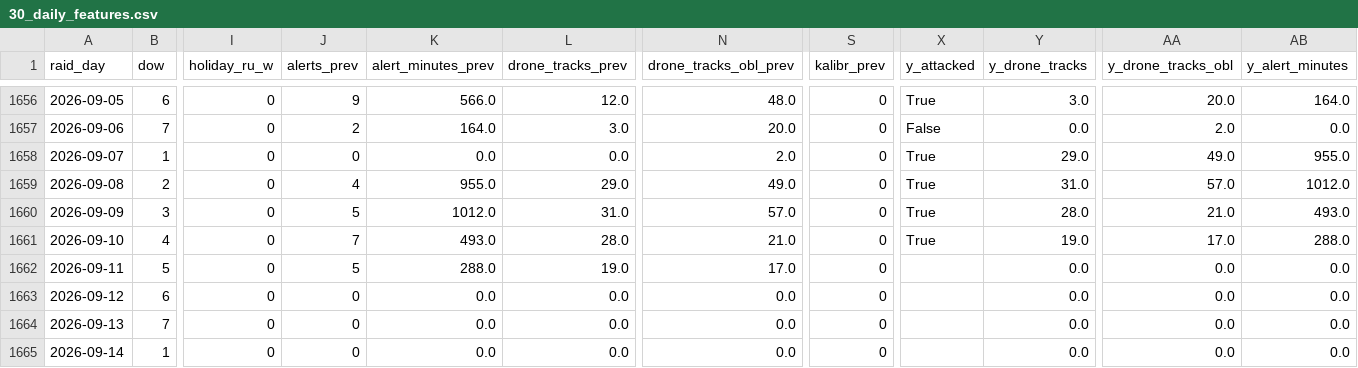
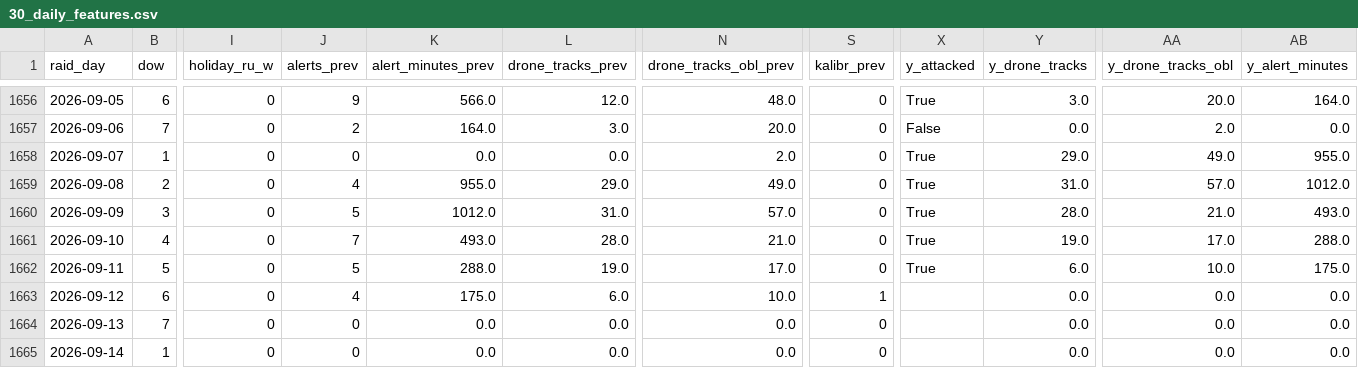
Before and after one commit to yegqr/missiles, a CSV file: data/release/30_daily_features.csv, drawn as a sheet; only a part is shown, gaps mark what is left out; the diff names each change by its address in the sheet, - before the commit and + after, or states it on an @@ line.

```diff
--- a/data/release/30_daily_features.csv
+++ b/data/release/30_daily_features.csv
-X1662 (y_attacked): (empty)
+X1662 (y_attacked): True
-Y1662 (y_drone_tracks): 0.0
+Y1662 (y_drone_tracks): 6.0
-AA1662 (y_drone_tracks_obl): 0.0
+AA1662 (y_drone_tracks_obl): 10.0
-AB1662 (y_alert_minutes): 0.0
+AB1662 (y_alert_minutes): 175.0
-J1663 (alerts_prev): 0
+J1663 (alerts_prev): 4
-K1663 (alert_minutes_prev): 0.0
+K1663 (alert_minutes_prev): 175.0
-L1663 (drone_tracks_prev): 0.0
+L1663 (drone_tracks_prev): 6.0
-N1663 (drone_tracks_obl_prev): 0.0
+N1663 (drone_tracks_obl_prev): 10.0
-S1663 (kalibr_prev): 0
+S1663 (kalibr_prev): 1
```
Also changed, not shown: data/release/12_readiness_signals.csv, data/release/20_alerts_canonical.csv, 5 other files.
